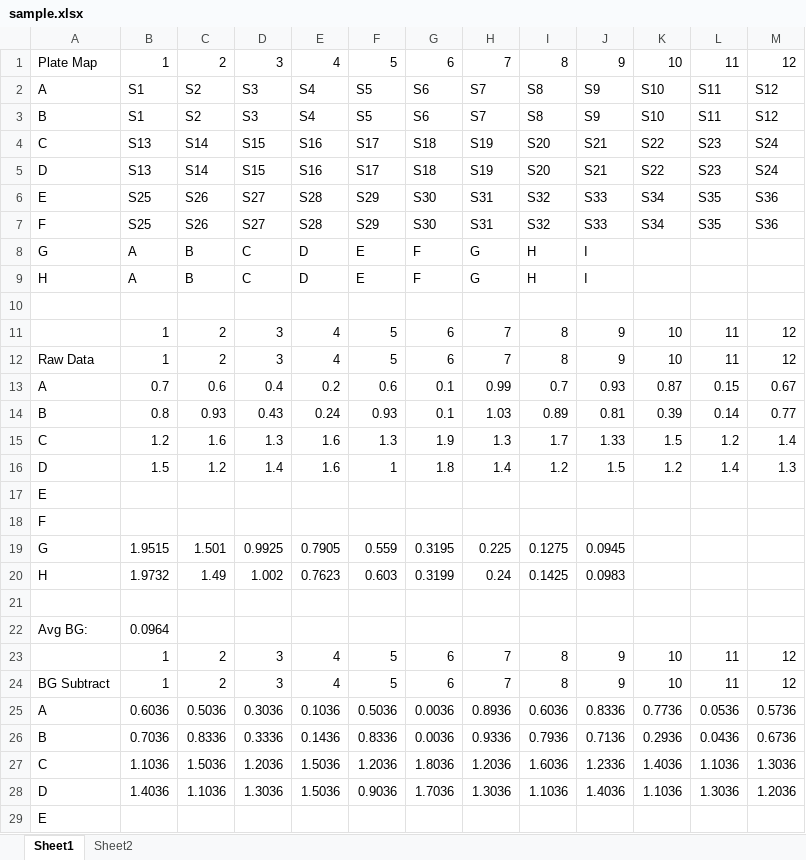
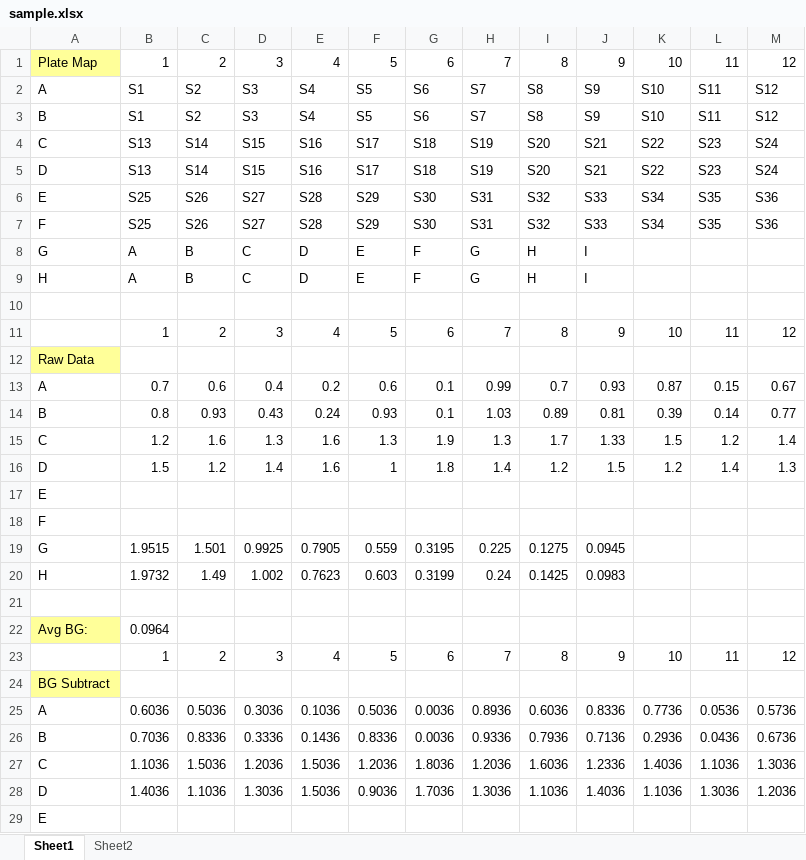
Before and after one commit to erinlopez/AutoAnalyze, an Excel workbook: sample.xlsx, sheet Sheet1, drawn as a sheet; only a part is shown; values as stored, in another font and other column widths than the file's, no borders; charts and pictures not drawn; removed rows and columns are numbered as before the commit, all else as after; the diff covers the shown part only; the diff names each change by its address in the sheet, - before the commit and + after, or states it on an @@ line.

```diff
--- a/sample.xlsx (sheet Sheet1)
+++ b/sample.xlsx (sheet Sheet1)
-A1 fill: none
+A1 fill: #FFFF99
-row 12: Raw Data | 1 | 2 | 3 | 4 | 5 | 6 | 7 | 8 | 9 | 10 | 11 | 12
+row 12: Raw Data
-A22 fill: none
+A22 fill: #FFFF99
-row 24: BG Subtract | 1 | 2 | 3 | 4 | 5 | 6 | 7 | 8 | 9 | 10 | 11 | 12
+row 24: BG Subtract
```
Also changed, not shown: 23 added rows, 1 edited cell and cell formats elsewhere in this sheet, charts or pictures, 3 other files.
